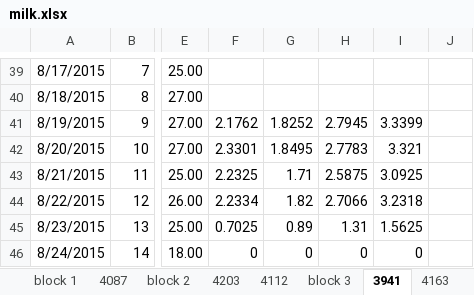
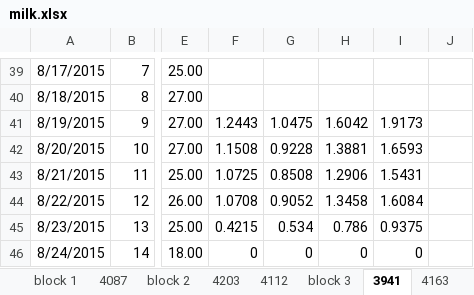
Before and after one commit to daveseymour/aup3316-cull, an Excel workbook: milk.xlsx, sheet 3941, drawn as a sheet; only a part is shown, gaps mark what is left out; values as stored, in another font and other column widths than the file's, no borders; the diff names each change by its address in the sheet, - before the commit and + after, or states it on an @@ line.

```diff
--- a/milk.xlsx (sheet 3941)
+++ b/milk.xlsx (sheet 3941)
-F41: 2.1762
+F41: 1.2443
-G41: 1.8252
+G41: 1.0475
-H41: 2.7945
+H41: 1.6042
-I41: 3.3399
+I41: 1.9173
-F42: 2.3301
+F42: 1.1508
-G42: 1.8495
+G42: 0.9228
-H42: 2.7783
+H42: 1.3881
-I42: 3.321
+I42: 1.6593
-F43: 2.2325
+F43: 1.0725
-G43: 1.71
+G43: 0.8508
-H43: 2.5875
+H43: 1.2906
-I43: 3.0925
+I43: 1.5431
-F44: 2.2334
+F44: 1.0708
-G44: 1.82
+G44: 0.9052
-H44: 2.7066
+H44: 1.3458
-I44: 3.2318
+I44: 1.6084
-F45: 0.7025
+F45: 0.4215
-G45: 0.89
+G45: 0.534
-H45: 1.31
+H45: 0.786
-I45: 1.5625
+I45: 0.9375
```
Also changed, not shown: sheet total, sheet block 1, sheet block 4, sheet 3840, sheet 4203, sheet 4086, 4 more sheets, formulas that keep their value, charts or pictures, 1 other file.
